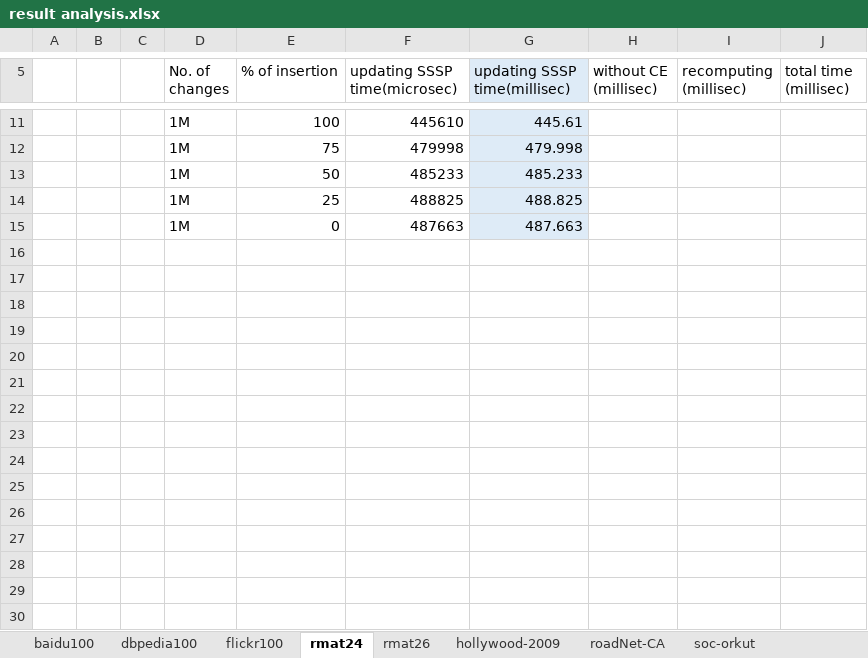
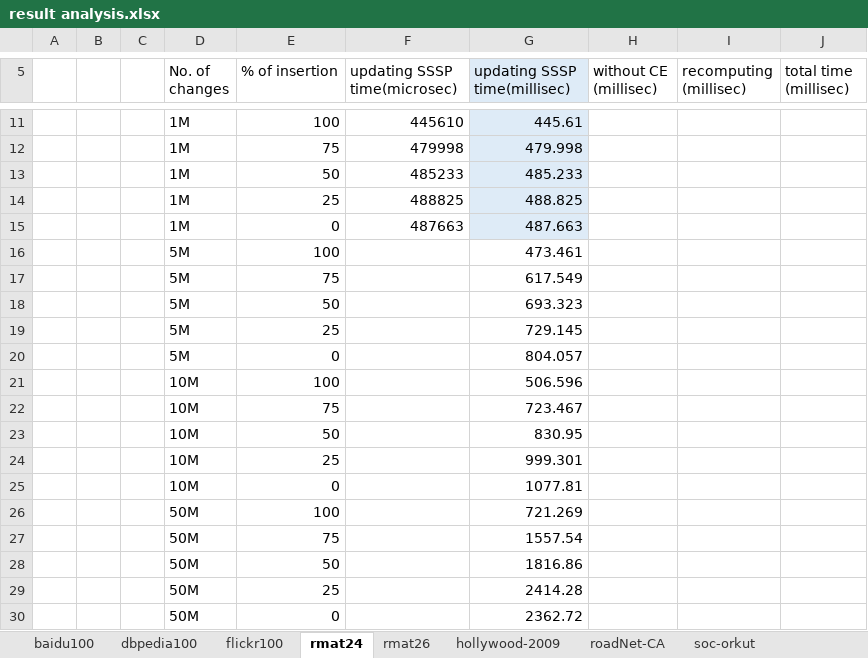
Before and after one commit to ArindamK92/DynamicSSSPv2, an Excel workbook: Results/Results/result analysis.xlsx, sheet rmat24, drawn as a sheet; only a part is shown, gaps mark what is left out; values as stored, in another font and other column widths than the file's, no borders; the diff names each change by its address in the sheet, - before the commit and + after, or states it on an @@ line.

Commit message:
result++

```diff
--- a/Results/Results/result analysis.xlsx (sheet rmat24)
+++ b/Results/Results/result analysis.xlsx (sheet rmat24)
+row 16:  |  |  | 5M | 100 |  | 473.461
+row 17:  |  |  | 5M | 75 |  | 617.549
+row 18:  |  |  | 5M | 50 |  | 693.323
+row 19:  |  |  | 5M | 25 |  | 729.145
+row 20:  |  |  | 5M | 0 |  | 804.057
+row 21:  |  |  | 10M | 100 |  | 506.596
+row 22:  |  |  | 10M | 75 |  | 723.467
+row 23:  |  |  | 10M | 50 |  | 830.95
+row 24:  |  |  | 10M | 25 |  | 999.301
+row 25:  |  |  | 10M | 0 |  | 1077.81
+row 26:  |  |  | 50M | 100 |  | 721.269
+row 27:  |  |  | 50M | 75 |  | 1557.54
+row 28:  |  |  | 50M | 50 |  | 1816.86
+row 29:  |  |  | 50M | 25 |  | 2414.28
+row 30:  |  |  | 50M | 0 |  | 2362.72
```
Also changed, not shown: sheet baidu100, sheet flickr100, sheet dbpedia100, 8 other files.
